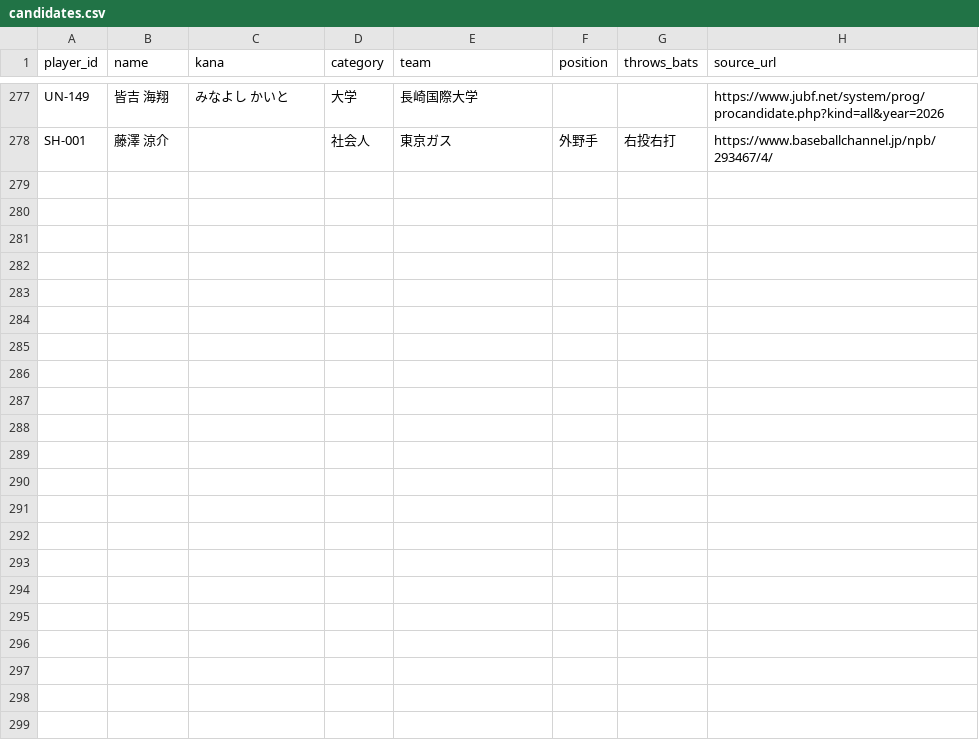
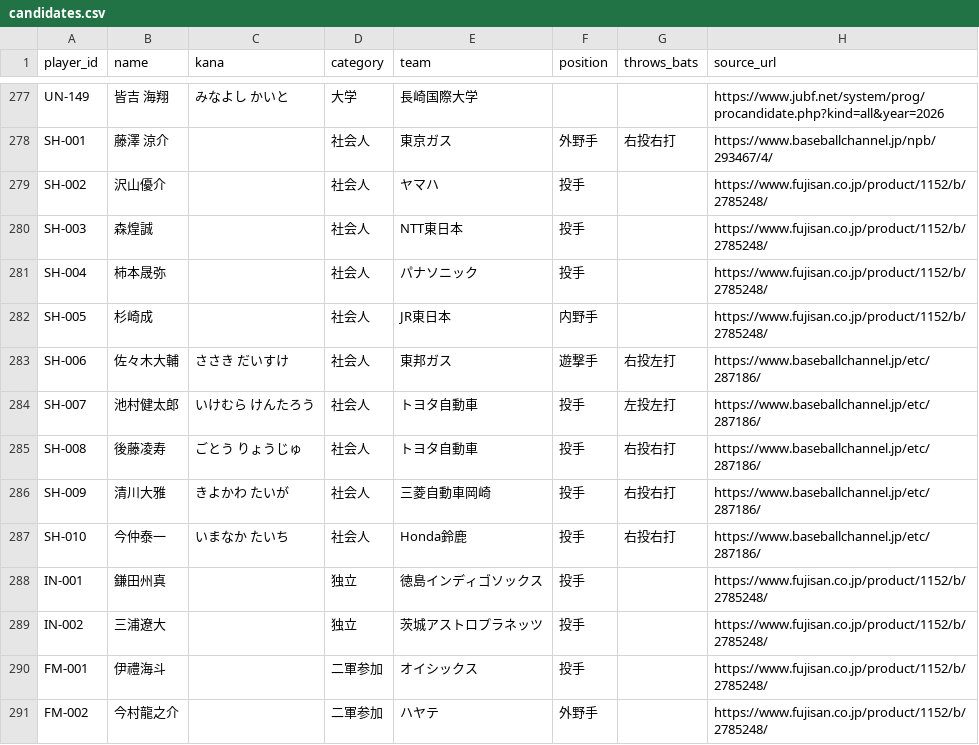
Before and after one commit to amomo0220/2026draft-llm-bench, a CSV file: data/candidates.csv, drawn as a sheet; only a part is shown, gaps mark what is left out.

```diff
--- a/data/candidates.csv
+++ b/data/candidates.csv
@@ -278 +278,14 @@ UN-149,皆吉 海翔,みなよし かいと,大学,長崎国際大学,,,https://
 SH-001,藤澤 涼介,,社会人,東京ガス,外野手,右投右打,https://www.baseballchannel.jp/npb/293467/4/
+SH-002,沢山優介,,社会人,ヤマハ,投手,,https://www.fujisan.co.jp/product/1152/b/2785248/
+SH-003,森煌誠,,社会人,NTT東日本,投手,,https://www.fujisan.co.jp/product/1152/b/2785248/
+SH-004,柿本晟弥,,社会人,パナソニック,投手,,https://www.fujisan.co.jp/product/1152/b/2785248/
+SH-005,杉崎成,,社会人,JR東日本,内野手,,https://www.fujisan.co.jp/product/1152/b/2785248/
+SH-006,佐々木大輔,ささき だいすけ,社会人,東邦ガス,遊撃手,右投左打,https://www.baseballchannel.jp/etc/287186/
+SH-007,池村健太郎,いけむら けんたろう,社会人,トヨタ自動車,投手,左投左打,https://www.baseballchannel.jp/etc/287186/
+SH-008,後藤凌寿,ごとう りょうじゅ,社会人,トヨタ自動車,投手,右投右打,https://www.baseballchannel.jp/etc/287186/
+SH-009,清川大雅,きよかわ たいが,社会人,三菱自動車岡崎,投手,右投右打,https://www.baseballchannel.jp/etc/287186/
+SH-010,今仲泰一,いまなか たいち,社会人,Honda鈴鹿,投手,右投右打,https://www.baseballchannel.jp/etc/287186/
+IN-001,鎌田州真,,独立,徳島インディゴソックス,投手,,https://www.fujisan.co.jp/product/1152/b/2785248/
+IN-002,三浦遼大,,独立,茨城アストロプラネッツ,投手,,https://www.fujisan.co.jp/product/1152/b/2785248/
+FM-001,伊禮海斗,,二軍参加,オイシックス,投手,,https://www.fujisan.co.jp/product/1152/b/2785248/
+FM-002,今村龍之介,,二軍参加,ハヤテ,外野手,,https://www.fujisan.co.jp/product/1152/b/2785248/
```
Also changed, not shown: 4 other files.
